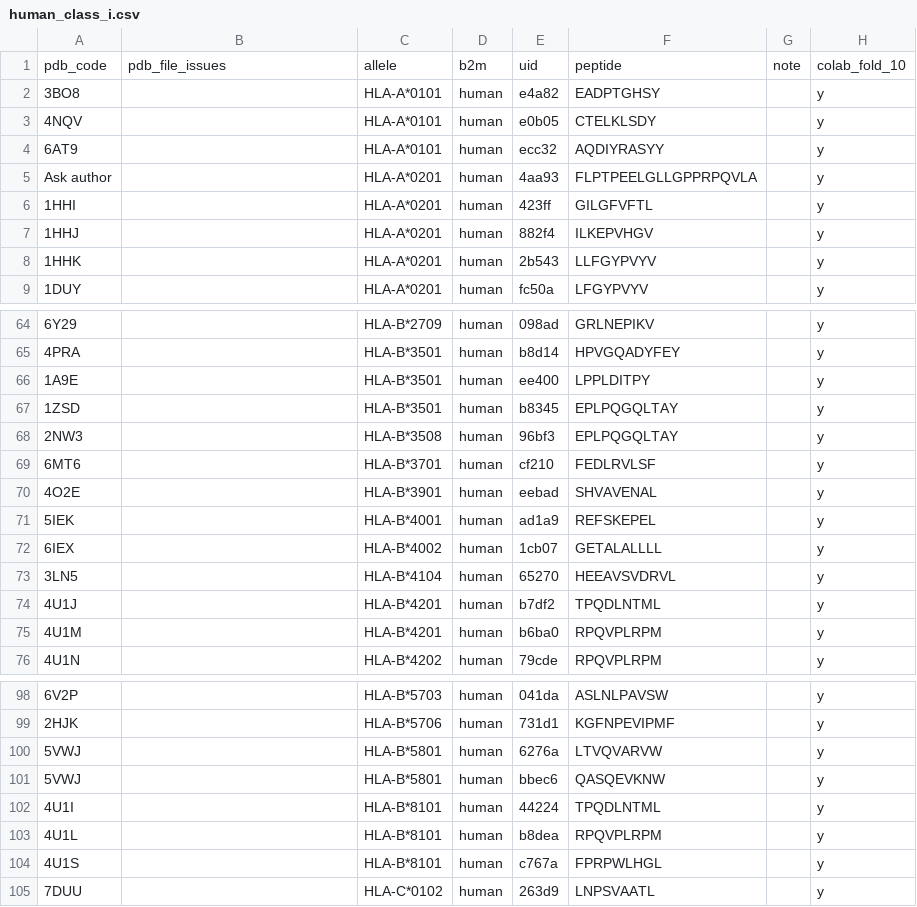
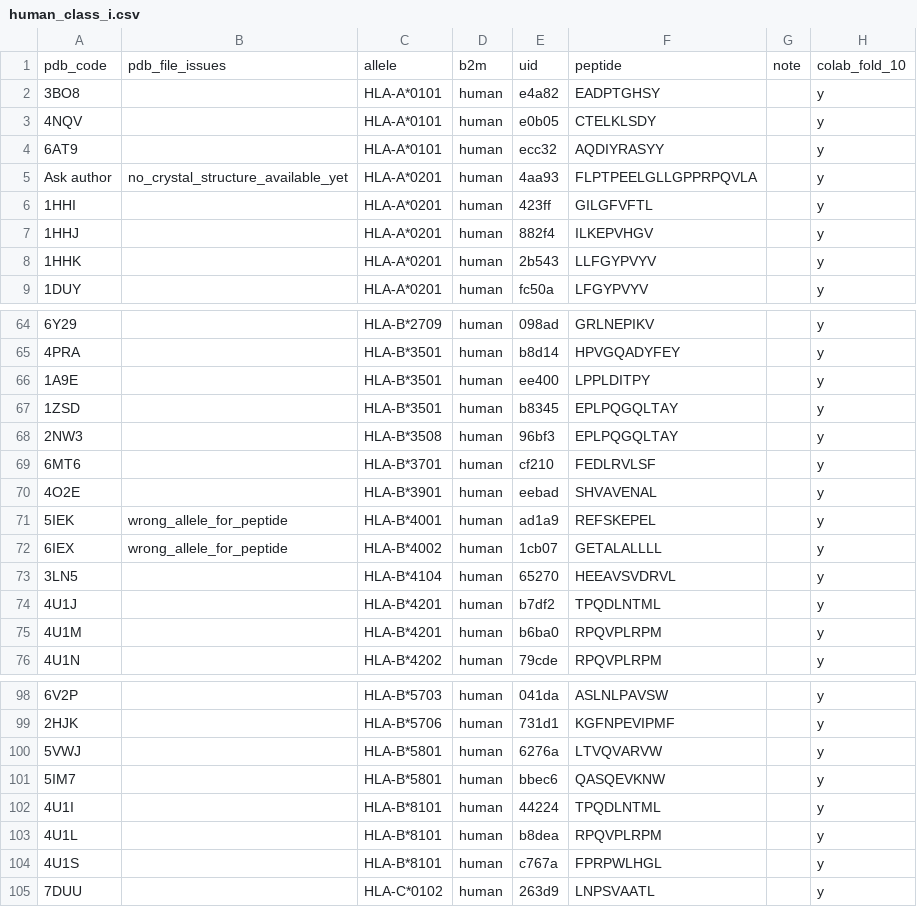
Before and after one commit to histofyi/hla-alphafold-class-i, a CSV file: human_class_i.csv, drawn as a sheet; only a part is shown, gaps mark what is left out; the diff names each change by its address in the sheet, - before the commit and + after, or states it on an @@ line.

Commit message:
Renamed PDB structure (duplicate)

```diff
--- a/human_class_i.csv
+++ b/human_class_i.csv
-B5: (empty)
+B5: no_crystal_structure_available_yet
-B71:B72: (empty)
+B71:B72: wrong_allele_for_peptide
-A101: 5VWJ
+A101: 5IM7
```
